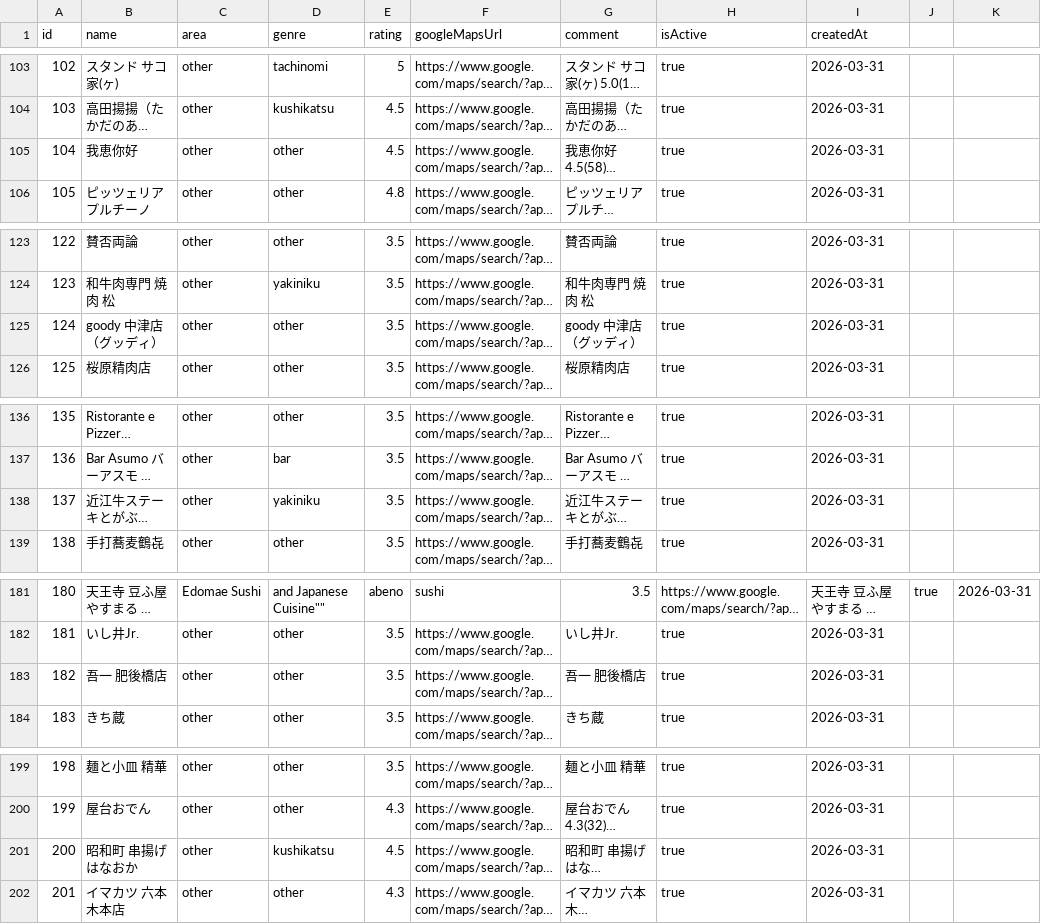
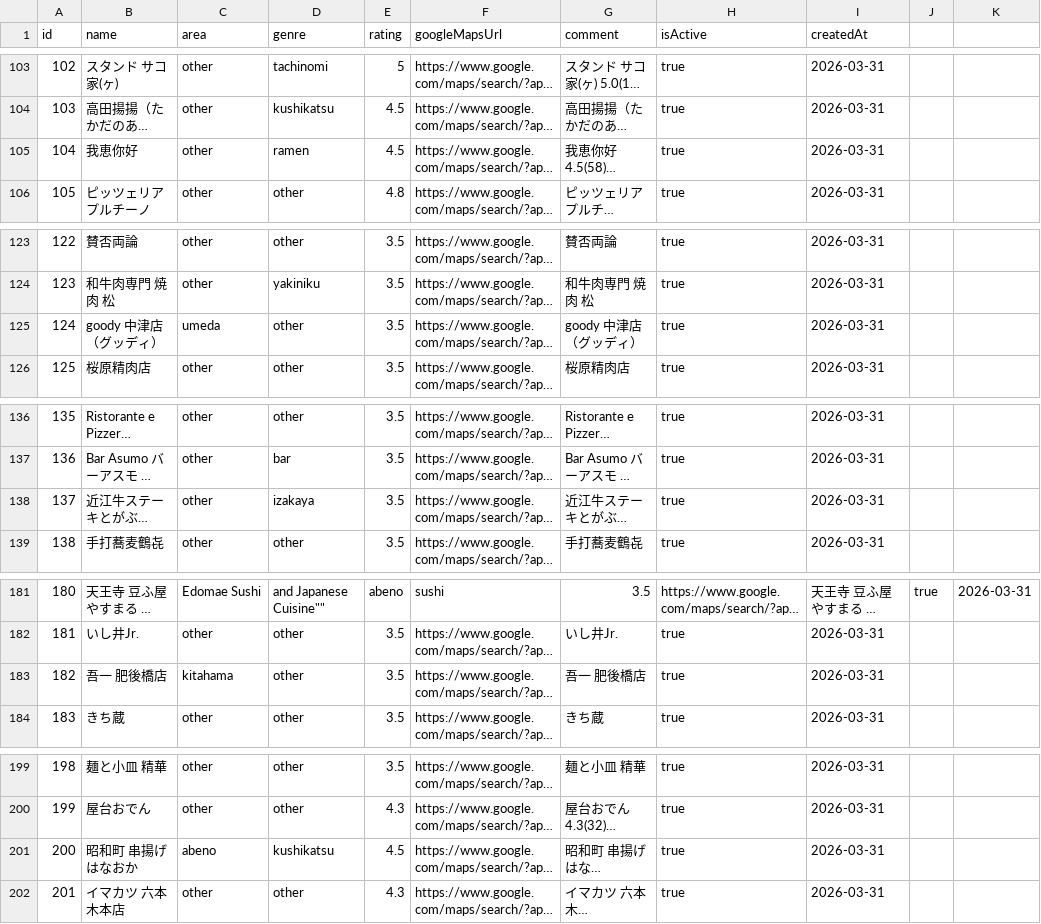
Before and after one commit to kurogoma94/my-holdings-v2, a CSV file: app/sakekasu-roulette/scripts/final_shops_544.csv, drawn as a sheet; only a part is shown, gaps mark what is left out; long unchanged cells end in …; the diff covers the shown part only; the diff names each change by its address in the sheet, - before the commit and + after, or states it on an @@ line.

```diff
--- a/app/sakekasu-roulette/scripts/final_shops_544.csv
+++ b/app/sakekasu-roulette/scripts/final_shops_544.csv
-D105 (genre): other
+D105 (genre): ramen
-C125 (area): other
+C125 (area): umeda
-D138 (genre): yakiniku
+D138 (genre): izakaya
-C183 (area): other
+C183 (area): kitahama
-C201 (area): other
+C201 (area): abeno
```
Also changed, not shown: 19 edited cells elsewhere in this file, 22 other files.
